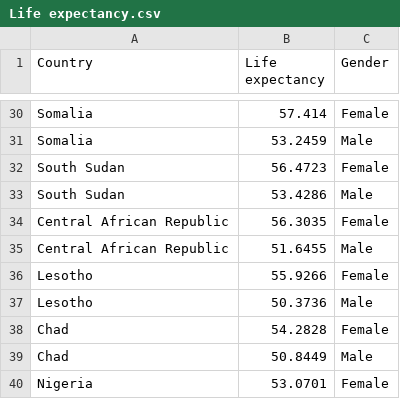
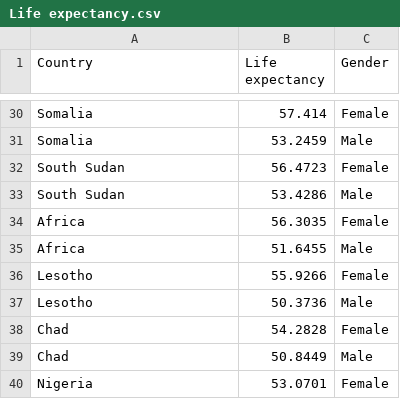
Before and after one commit to mia-175/FIT3179, a CSV file: Life expectancy.csv, drawn as a sheet; only a part is shown, gaps mark what is left out.

Commit message:
Central African Republic -> Africa

```diff
--- a/Life expectancy.csv
+++ b/Life expectancy.csv
@@ -33,4 +33,4 @@ South Sudan,56.4723,Female
 South Sudan,53.4286,Male
-Central African Republic,56.3035,Female
-Central African Republic,51.6455,Male
+Africa,56.3035,Female
+Africa,51.6455,Male
 Lesotho,55.9266,Female
```
